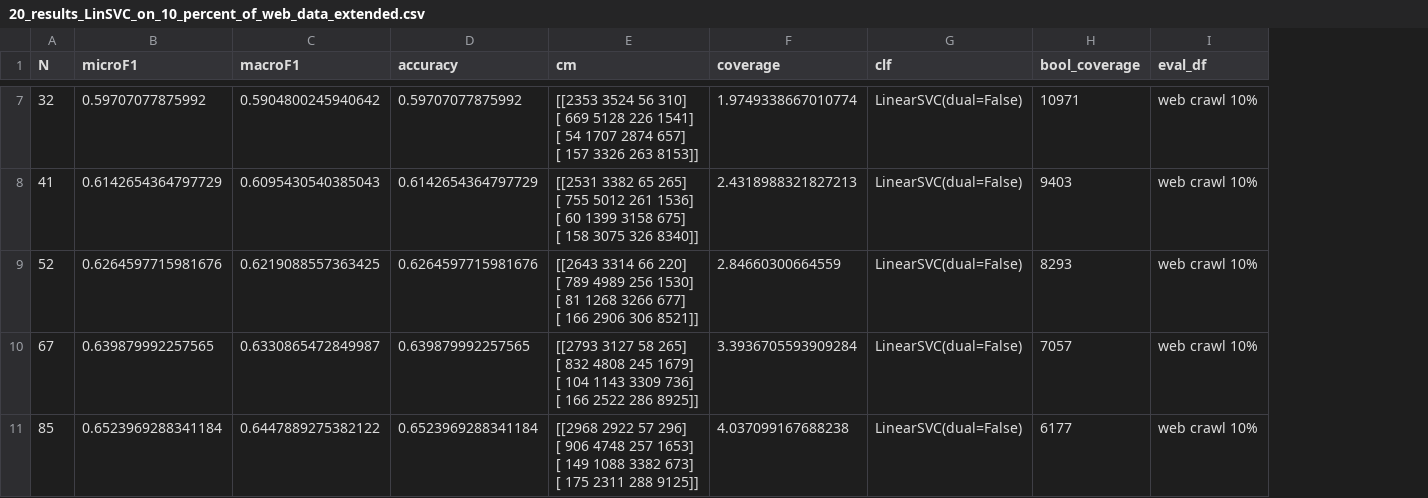
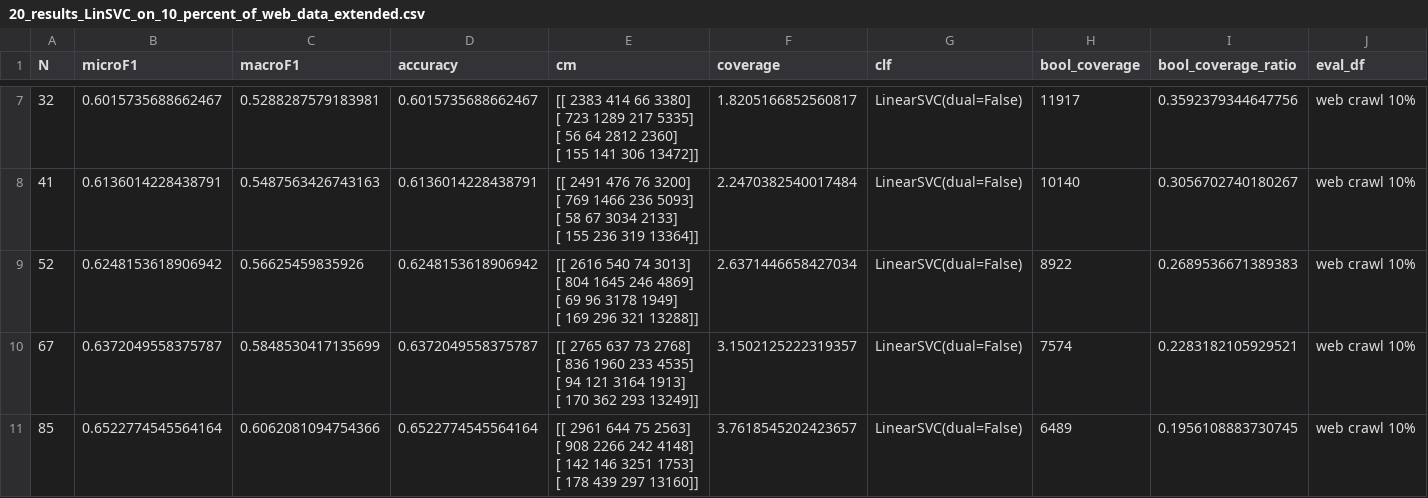
Before and after one commit to 5roop/task4, a CSV file: 20_results_LinSVC_on_10_percent_of_web_data_extended.csv, drawn as a sheet; only a part is shown, gaps mark what is left out; ↵ is a line break in a cell; the diff covers the shown part only; the diff names each change by its address in the sheet, - before the commit and + after, or states it on an @@ line.

```diff
--- a/20_results_LinSVC_on_10_percent_of_web_data_extended.csv
+++ b/20_results_LinSVC_on_10_percent_of_web_data_extended.csv
+column I (bool_coverage_ratio), rows 7-11: 0.3592379344647756 | 0.3056702740180267 | 0.2689536671389383 | 0.2283182105929521 | 0.1956108883730745
-B7 (microF1): 0.59707077875992
+B7 (microF1): 0.6015735688662467
-C7 (macroF1): 0.5904800245940642
+C7 (macroF1): 0.5288287579183981
-D7 (accuracy): 0.59707077875992
+D7 (accuracy): 0.6015735688662467
-E7 (cm): [[2353 3524 56 310] ↵ [ 669 5128 226 1541] ↵ [ 54 1707 2874 657] ↵ [ 157 3326 263 8153]]
+E7 (cm): [[ 2383 414 66 3380] ↵ [ 723 1289 217 5335] ↵ [ 56 64 2812 2360] ↵ [ 155 141 306 13472]]
-F7 (coverage): 1.9749338667010774
+F7 (coverage): 1.8205166852560817
-H7 (bool_coverage): 10971
+H7 (bool_coverage): 11917
-B8 (microF1): 0.6142654364797729
+B8 (microF1): 0.6136014228438791
-C8 (macroF1): 0.6095430540385043
+C8 (macroF1): 0.5487563426743163
-D8 (accuracy): 0.6142654364797729
+D8 (accuracy): 0.6136014228438791
-E8 (cm): [[2531 3382 65 265] ↵ [ 755 5012 261 1536] ↵ [ 60 1399 3158 675] ↵ [ 158 3075 326 8340]]
+E8 (cm): [[ 2491 476 76 3200] ↵ [ 769 1466 236 5093] ↵ [ 58 67 3034 2133] ↵ [ 155 236 319 13364]]
-F8 (coverage): 2.4318988321827213
+F8 (coverage): 2.2470382540017484
-H8 (bool_coverage): 9403
+H8 (bool_coverage): 10140
-B9 (microF1): 0.6264597715981676
+B9 (microF1): 0.6248153618906942
-C9 (macroF1): 0.6219088557363425
+C9 (macroF1): 0.56625459835926
-D9 (accuracy): 0.6264597715981676
+D9 (accuracy): 0.6248153618906942
-E9 (cm): [[2643 3314 66 220] ↵ [ 789 4989 256 1530] ↵ [ 81 1268 3266 677] ↵ [ 166 2906 306 8521]]
+E9 (cm): [[ 2616 540 74 3013] ↵ [ 804 1645 246 4869] ↵ [ 69 96 3178 1949] ↵ [ 169 296 321 13288]]
-F9 (coverage): 2.84660300664559
+F9 (coverage): 2.6371446658427034
-H9 (bool_coverage): 8293
+H9 (bool_coverage): 8922
-B10 (microF1): 0.639879992257565
+B10 (microF1): 0.6372049558375787
-C10 (macroF1): 0.6330865472849987
+C10 (macroF1): 0.5848530417135699
-D10 (accuracy): 0.639879992257565
+D10 (accuracy): 0.6372049558375787
-E10 (cm): [[2793 3127 58 265] ↵ [ 832 4808 245 1679] ↵ [ 104 1143 3309 736] ↵ [ 166 2522 286 8925]]
+E10 (cm): [[ 2765 637 73 2768] ↵ [ 836 1960 233 4535] ↵ [ 94 121 3164 1913] ↵ [ 170 362 293 13249]]
-F10 (coverage): 3.3936705593909284
+F10 (coverage): 3.1502125222319357
-H10 (bool_coverage): 7057
+H10 (bool_coverage): 7574
-B11 (microF1): 0.6523969288341184
+B11 (microF1): 0.6522774545564164
-C11 (macroF1): 0.6447889275382122
+C11 (macroF1): 0.6062081094754366
-D11 (accuracy): 0.6523969288341184
+D11 (accuracy): 0.6522774545564164
-E11 (cm): [[2968 2922 57 296] ↵ [ 906 4748 257 1653] ↵ [ 149 1088 3382 673] ↵ [ 175 2311 288 9125]]
+E11 (cm): [[ 2961 644 75 2563] ↵ [ 908 2266 242 4148] ↵ [ 142 146 3251 1753] ↵ [ 178 439 297 13160]]
-F11 (coverage): 4.037099167688238
+F11 (coverage): 3.7618545202423657
-H11 (bool_coverage): 6177
+H11 (bool_coverage): 6489
```
Also changed, not shown: 144 edited cells elsewhere in this file, 3 other files.
